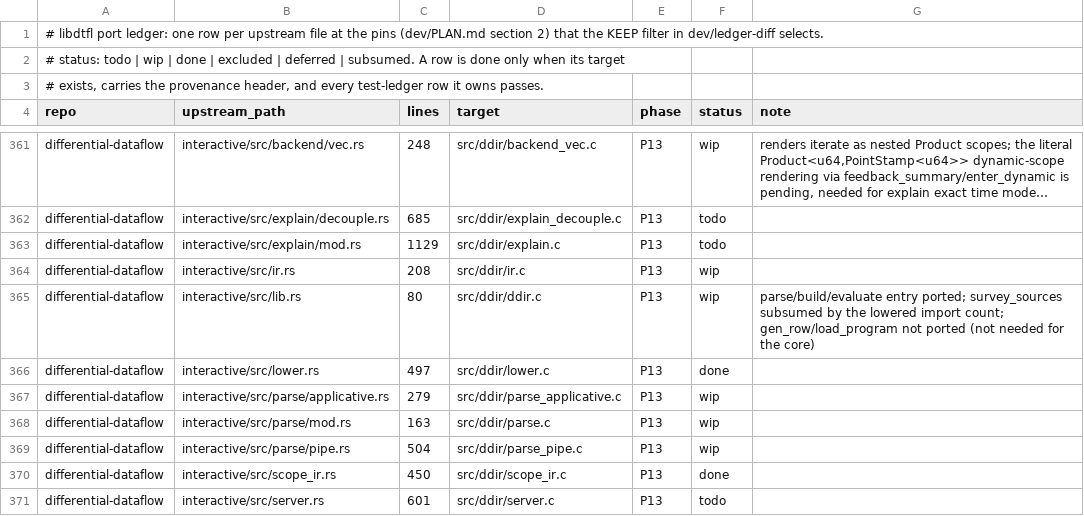
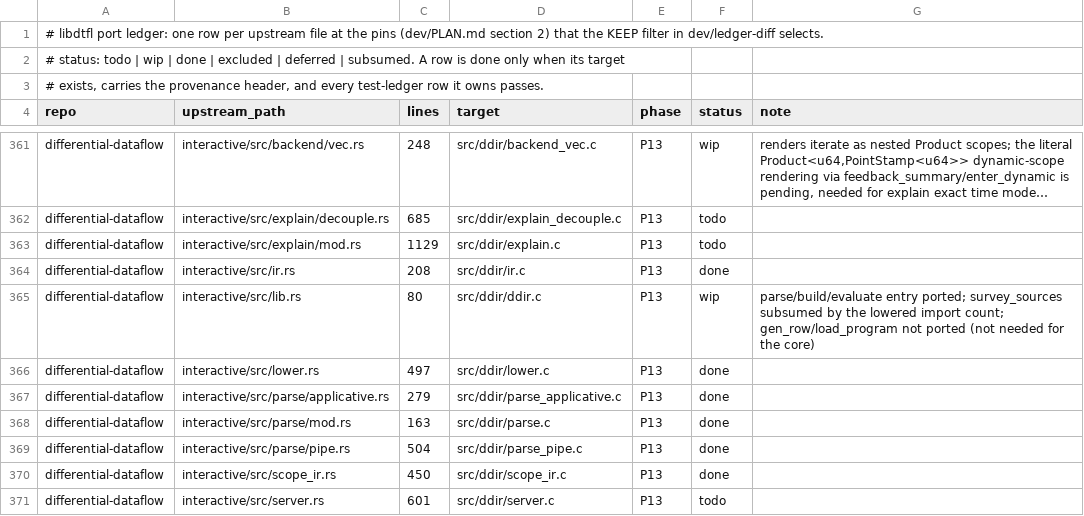
Before and after one commit to gburd/libdtfl, a TSV file: dev/port-ledger.tsv, drawn as a sheet; only a part is shown, gaps mark what is left out; long unchanged cells end in ….

Commit message:
Mark the DDIR ir and parse port-ledger rows done
ir.rs (the Value model and Term interpreter) and the three parse rows
(mod/pipe/applicative) are complete faithful ports with provenance
headers and full coverage via tests/unit/test_ddir.c; they own no
test-ledger rows.  backend/mod.rs, backend/vec.rs and lib.rs stay wip:
the backend renders iterate as nested Product scopes rather than the
literal Product<u64,PointStamp<u64>> dynamic scope, and lib.rs's
gen_row/load_program helpers and enter_at/lift_iter are not yet ported.

```diff
--- a/dev/port-ledger.tsv
+++ b/dev/port-ledger.tsv
@@ -363,8 +363,8 @@ differential-dataflow	interactive/src/explain/decouple.rs	685	src/ddir/explain_d
 differential-dataflow	interactive/src/explain/mod.rs	1129	src/ddir/explain.c	P13	todo	
-differential-dataflow	interactive/src/ir.rs	208	src/ddir/ir.c	P13	wip	
+differential-dataflow	interactive/src/ir.rs	208	src/ddir/ir.c	P13	done	
 differential-dataflow	interactive/src/lib.rs	80	src/ddir/ddir.c	P13	wip	parse/build/evaluate entry ported; survey_sources subsumed by the lowered import count; gen_row/load_program not ported (not needed for the core)
 differential-dataflow	interactive/src/lower.rs	497	src/ddir/lower.c	P13	done	
-differential-dataflow	interactive/src/parse/applicative.rs	279	src/ddir/parse_applicative.c	P13	wip	
-differential-dataflow	interactive/src/parse/mod.rs	163	src/ddir/parse.c	P13	wip	
-differential-dataflow	interactive/src/parse/pipe.rs	504	src/ddir/parse_pipe.c	P13	wip	
+differential-dataflow	interactive/src/parse/applicative.rs	279	src/ddir/parse_applicative.c	P13	done	
+differential-dataflow	interactive/src/parse/mod.rs	163	src/ddir/parse.c	P13	done	
+differential-dataflow	interactive/src/parse/pipe.rs	504	src/ddir/parse_pipe.c	P13	done	
 differential-dataflow	interactive/src/scope_ir.rs	450	src/ddir/scope_ir.c	P13	done	
```
